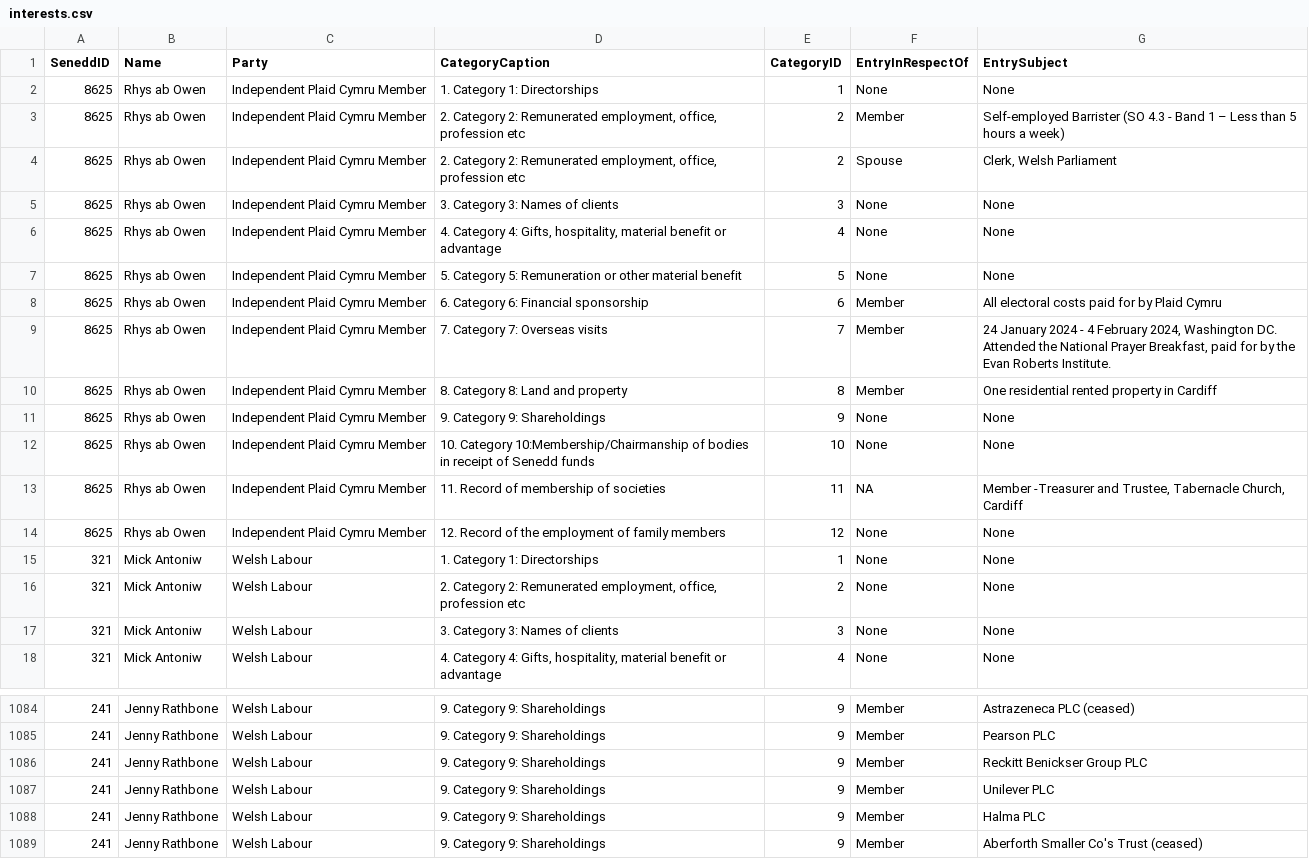
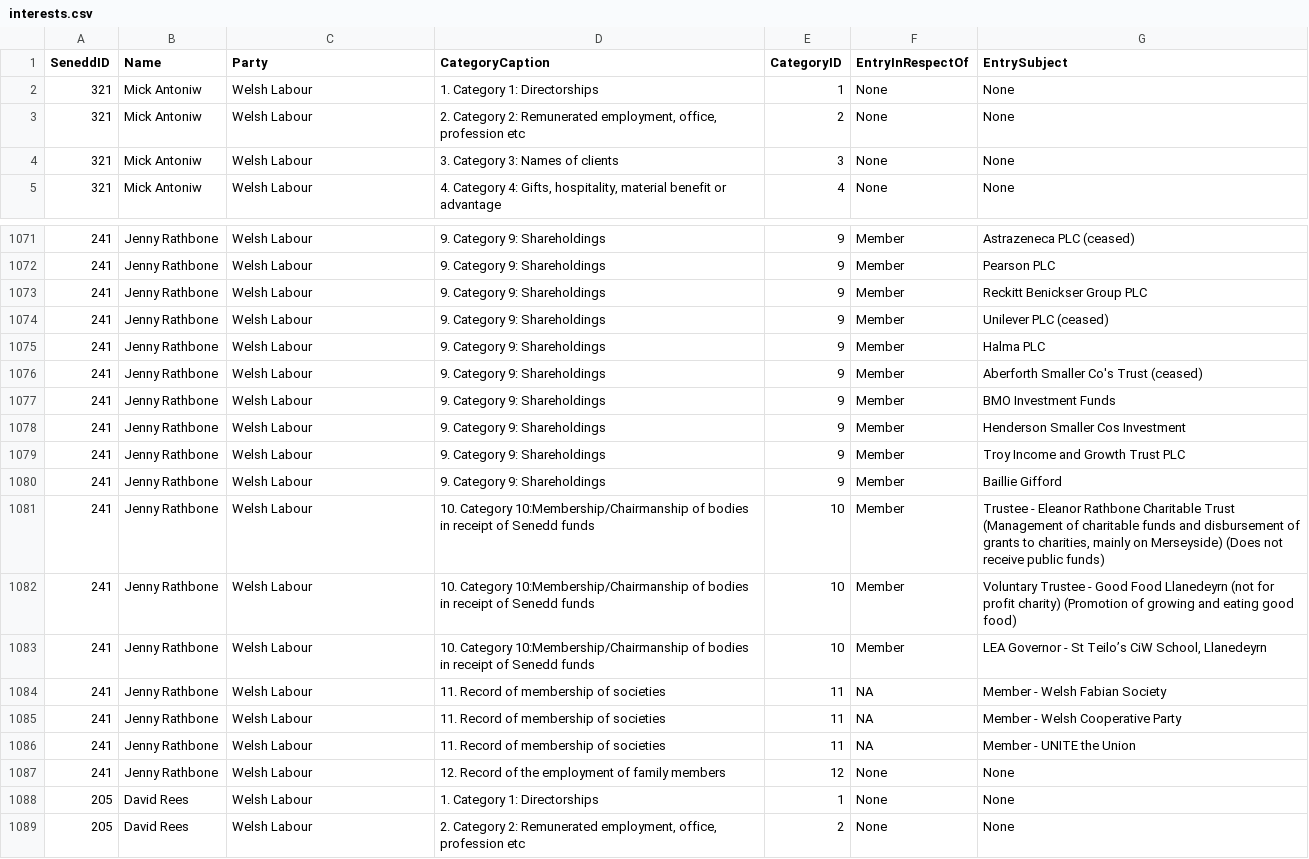
Before and after one commit to stupidpupil/senedd_scraper, a CSV file: interests.csv, drawn as a sheet; only a part is shown, gaps mark what is left out; the shorter side is filled out with more unchanged rows; removed rows and columns are numbered as before the commit, all else as after; the diff names each change by its address in the sheet, - before the commit and + after, or states it on an @@ line.

```diff
--- a/interests.csv
+++ b/interests.csv
-row 2: 8625 | Rhys ab Owen | Independent Plaid Cymru Member | 1. Category 1: Directorships | 1 | None | None
-row 3: 8625 | Rhys ab Owen | Independent Plaid Cymru Member | 2. Category 2: Remunerated employment, office, profession etc | 2 | Member | Self-employed Barrister (SO 4.3 - Band 1 – Less than 5 hours a week)
-row 4: 8625 | Rhys ab Owen | Independent Plaid Cymru Member | 2. Category 2: Remunerated employment, office, profession etc | 2 | Spouse | Clerk, Welsh Parliament
-row 5: 8625 | Rhys ab Owen | Independent Plaid Cymru Member | 3. Category 3: Names of clients | 3 | None | None
-row 6: 8625 | Rhys ab Owen | Independent Plaid Cymru Member | 4. Category 4: Gifts, hospitality, material benefit or advantage | 4 | None | None
-row 7: 8625 | Rhys ab Owen | Independent Plaid Cymru Member | 5. Category 5: Remuneration or other material benefit | 5 | None | None
-row 8: 8625 | Rhys ab Owen | Independent Plaid Cymru Member | 6. Category 6: Financial sponsorship | 6 | Member | All electoral costs paid for by Plaid Cymru
-row 9: 8625 | Rhys ab Owen | Independent Plaid Cymru Member | 7. Category 7: Overseas visits | 7 | Member | 24 January 2024 - 4 February 2024, Washington DC. Attended the National Prayer Breakfast, paid for by the Evan Roberts Institute.
-row 10: 8625 | Rhys ab Owen | Independent Plaid Cymru Member | 8. Category 8: Land and property | 8 | Member | One residential rented property in Cardiff
-row 11: 8625 | Rhys ab Owen | Independent Plaid Cymru Member | 9. Category 9: Shareholdings | 9 | None | None
-row 12: 8625 | Rhys ab Owen | Independent Plaid Cymru Member | 10. Category 10:Membership/Chairmanship of bodies in receipt of Senedd funds | 10 | None | None
-row 13: 8625 | Rhys ab Owen | Independent Plaid Cymru Member | 11. Record of membership of societies | 11 | NA | Member -Treasurer and Trustee, Tabernacle Church, Cardiff
-row 14: 8625 | Rhys ab Owen | Independent Plaid Cymru Member | 12. Record of the employment of family members | 12 | None | None
-G1074 (EntrySubject): Unilever PLC
+G1074 (EntrySubject): Unilever PLC (ceased)
```
Also changed, not shown: members.csv, registers_by_senedd_id/241.csv, 1 other file.
